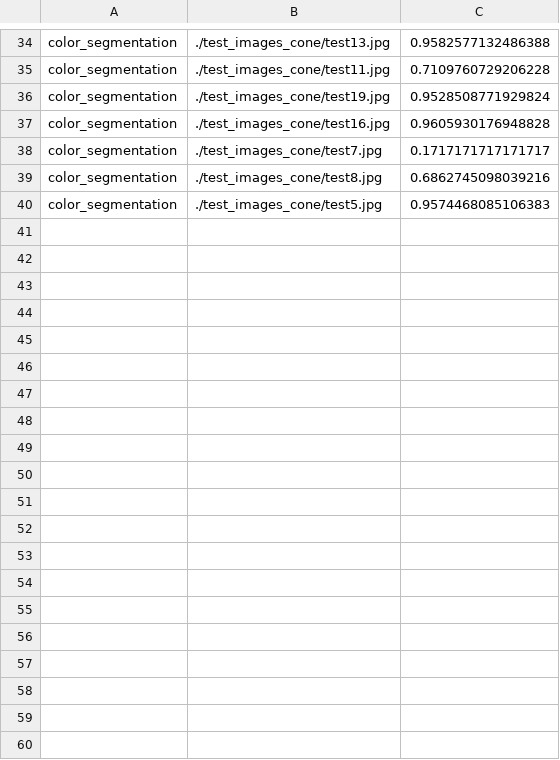
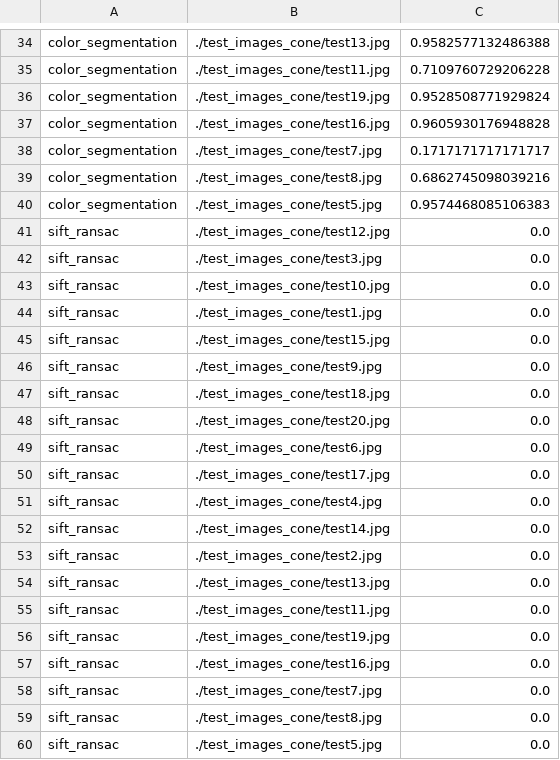
Before and after one commit to rss2023-7/visual_servoing, a CSV file: scripts/computer_vision/scores/test_scores_cone.csv, drawn as a sheet; only a part is shown, gaps mark what is left out.

Commit message:
added sift scores to csv files

```diff
--- a/scripts/computer_vision/scores/test_scores_cone.csv
+++ b/scripts/computer_vision/scores/test_scores_cone.csv
@@ -40 +40,21 @@ color_segmentation,./test_images_cone/test8.jpg,0.6862745098039216
 color_segmentation,./test_images_cone/test5.jpg,0.9574468085106383
+sift_ransac,./test_images_cone/test12.jpg,0.0
+sift_ransac,./test_images_cone/test3.jpg,0.0
+sift_ransac,./test_images_cone/test10.jpg,0.0
+sift_ransac,./test_images_cone/test1.jpg,0.0
+sift_ransac,./test_images_cone/test15.jpg,0.0
+sift_ransac,./test_images_cone/test9.jpg,0.0
+sift_ransac,./test_images_cone/test18.jpg,0.0
+sift_ransac,./test_images_cone/test20.jpg,0.0
+sift_ransac,./test_images_cone/test6.jpg,0.0
+sift_ransac,./test_images_cone/test17.jpg,0.0
+sift_ransac,./test_images_cone/test4.jpg,0.0
+sift_ransac,./test_images_cone/test14.jpg,0.0
+sift_ransac,./test_images_cone/test2.jpg,0.0
+sift_ransac,./test_images_cone/test13.jpg,0.0
+sift_ransac,./test_images_cone/test11.jpg,0.0
+sift_ransac,./test_images_cone/test19.jpg,0.0
+sift_ransac,./test_images_cone/test16.jpg,0.0
+sift_ransac,./test_images_cone/test7.jpg,0.0
+sift_ransac,./test_images_cone/test8.jpg,0.0
+sift_ransac,./test_images_cone/test5.jpg,0.0
```
Also changed, not shown: scripts/computer_vision/scores/test_scores_citgo.csv, scripts/computer_vision/scores/test_scores_map.csv.
